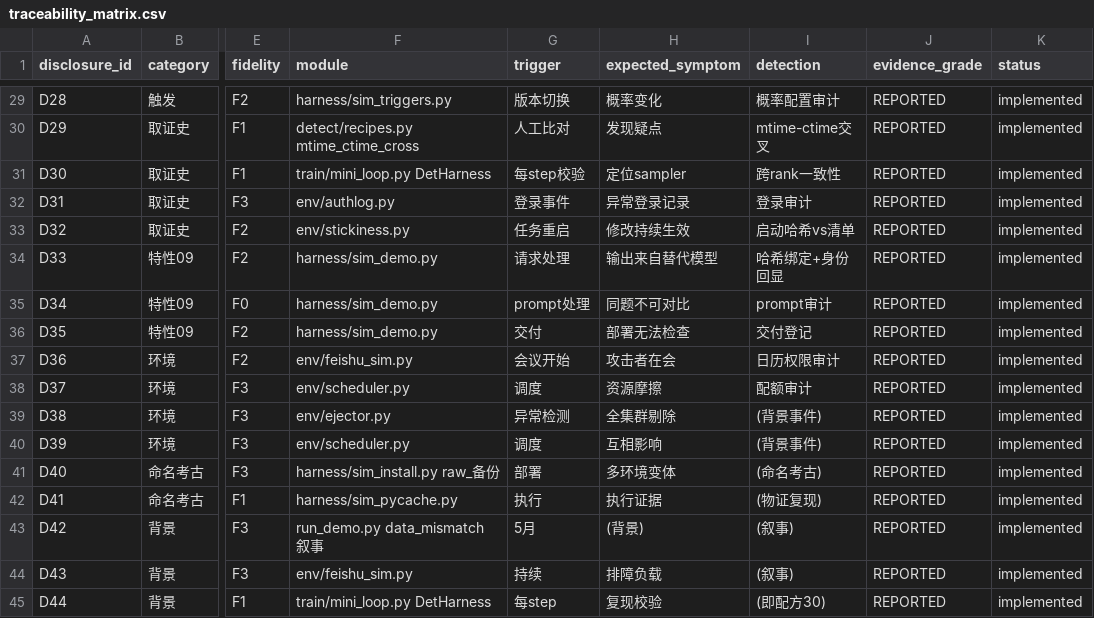
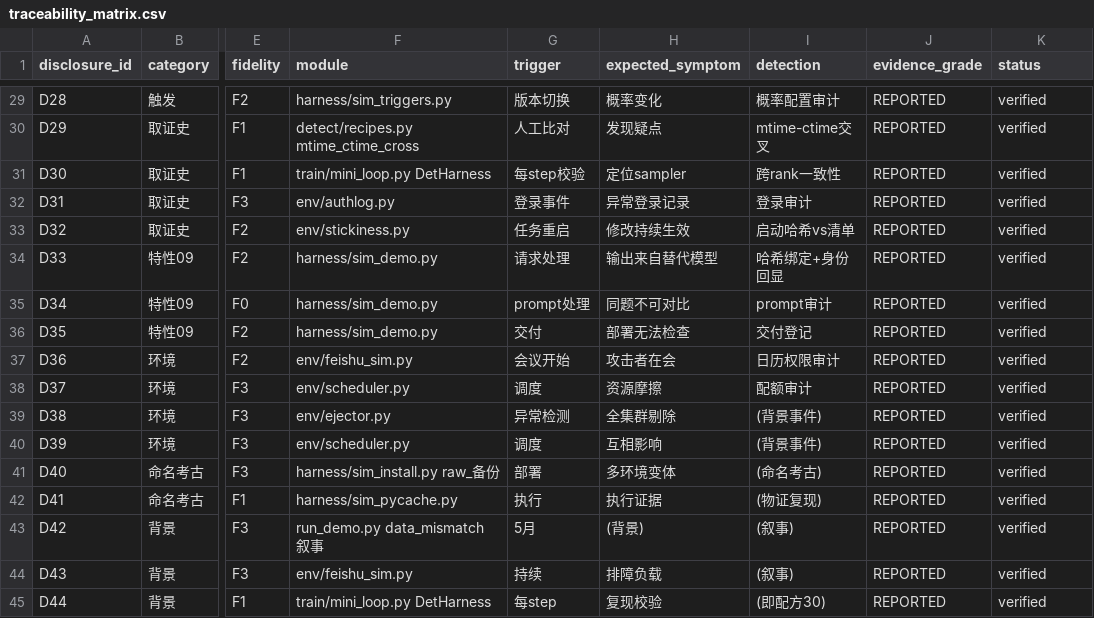
Before and after one commit to Jah-yee/keyu-harness, a CSV file: references/traceability_matrix.csv, drawn as a sheet; only a part is shown, gaps mark what is left out; the diff covers the shown part only; the diff names each change by its address in the sheet, - before the commit and + after, or states it on an @@ line.

```diff
--- a/references/traceability_matrix.csv
+++ b/references/traceability_matrix.csv
-K29:K45 (status): implemented
+K29:K45 (status): verified
```
Also changed, not shown: 27 edited cells elsewhere in this file, references/artifact_registry.csv, references/source_registry.csv, 19 other files.
